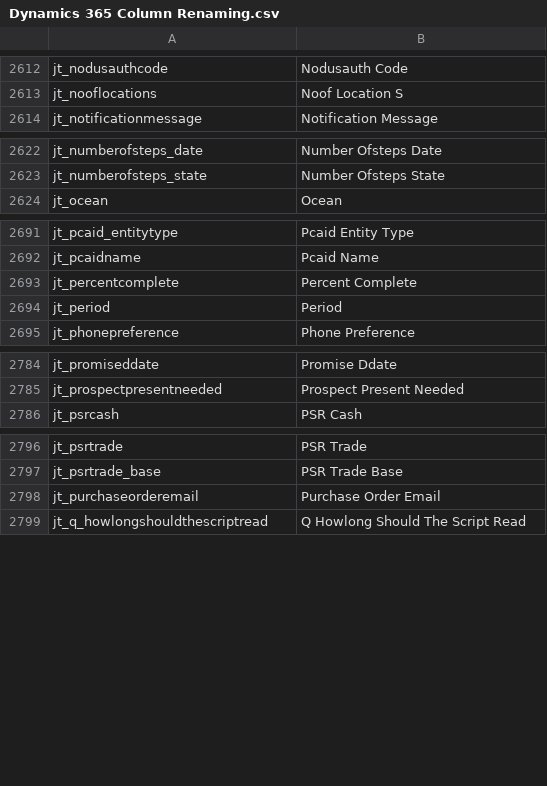
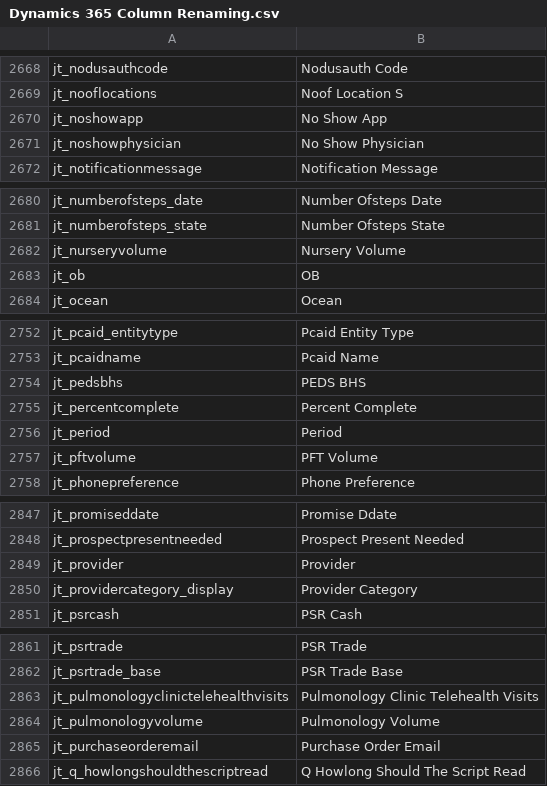
Before and after one commit to preston-reynolds/M-aids, a CSV file: Dynamics 365 Column Renaming.csv, drawn as a sheet; only a part is shown, gaps mark what is left out; the diff covers the shown part only; the diff names each change by its address in the sheet, - before the commit and + after, or states it on an @@ line.

```diff
--- a/Dynamics 365 Column Renaming.csv
+++ b/Dynamics 365 Column Renaming.csv
+row 2670: jt_noshowapp | No Show App
+row 2671: jt_noshowphysician | No Show Physician
+row 2682: jt_nurseryvolume | Nursery Volume
+row 2683: jt_ob | OB
+row 2754: jt_pedsbhs | PEDS BHS
+row 2757: jt_pftvolume | PFT Volume
+row 2849: jt_provider | Provider
+row 2850: jt_providercategory_display | Provider Category
+row 2863: jt_pulmonologyclinictelehealthvisits | Pulmonology Clinic Telehealth Visits
+row 2864: jt_pulmonologyvolume | Pulmonology Volume
```
Also changed, not shown: 31 added rows and 66 moved rows elsewhere in this file.
